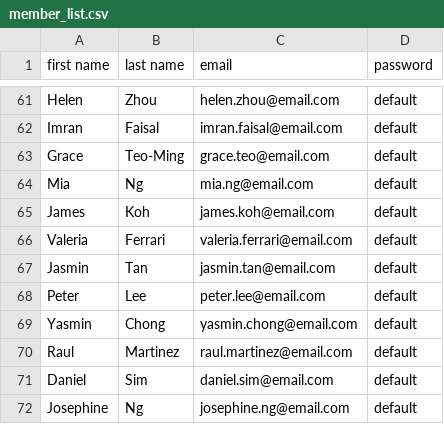
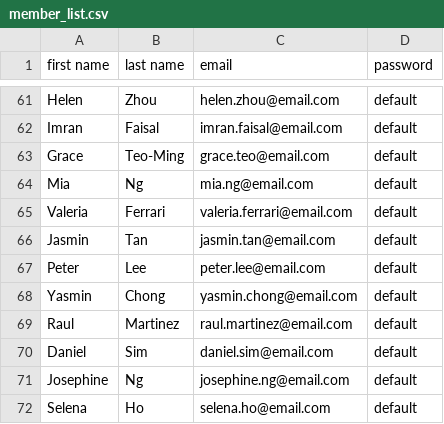
Before and after one commit to sarahschan/VTTP5-Mini-Project, a CSV file: src/main/resources/data/member_list.csv, drawn as a sheet; only a part is shown, gaps mark what is left out; the shorter side is filled out with more unchanged rows; the diff names each change by its address in the sheet, - before the commit and + after, or states it on an @@ line.

```diff
--- a/src/main/resources/data/member_list.csv
+++ b/src/main/resources/data/member_list.csv
-row 65: James | Koh | james.koh@email.com | default
```
Also changed, not shown: 9 other files.
